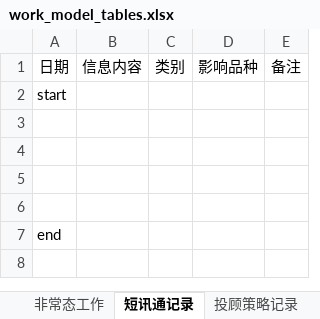
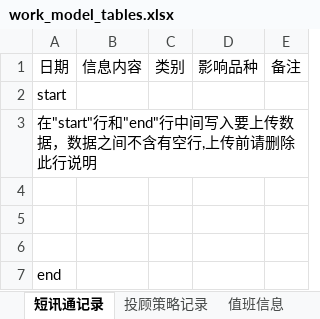
Before and after one commit to zizle/workAssistant, an Excel workbook: fileStore/work_model_tables.xlsx, sheet 短讯通记录, drawn as a sheet; values as stored, in another font and other column widths than the file's, no borders; the diff names each change by its address in the sheet, - before the commit and + after, or states it on an @@ line.

```diff
--- a/fileStore/work_model_tables.xlsx (sheet 短讯通记录)
+++ b/fileStore/work_model_tables.xlsx (sheet 短讯通记录)
-sheet tab: 非常态工作
-A3: (empty)
+A3: 在"start"行和"end"行中间写入要上传数据，数据之间不含有空行,上传前请删除此行说明
```
Also changed, not shown: 24 other files.
